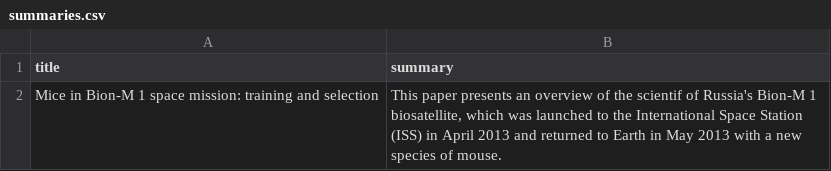
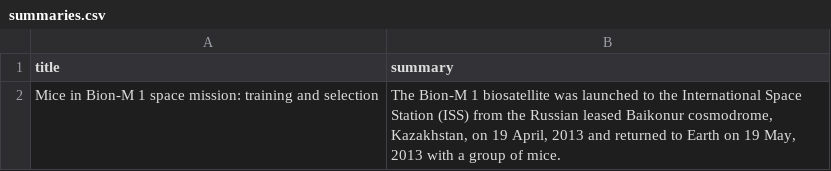
Before and after one commit to papaya-1/Exploriments, a CSV file: summaries.csv, drawn as a sheet.

```diff
--- a/summaries.csv
+++ b/summaries.csv
@@ -1,2 +1,2 @@
 title,summary
-Mice in Bion-M 1 space mission: training and selection,"This paper presents an overview of the scientif of Russia's Bion-M 1 biosatellite, which was launched to the International Space Station (ISS) in April 2013 and returned to Earth in May 2013 with a new species of mouse."
+Mice in Bion-M 1 space mission: training and selection,"The Bion-M 1 biosatellite was launched to the International Space Station (ISS) from the Russian leased Baikonur cosmodrome, Kazakhstan, on 19 April, 2013 and returned to Earth on 19 May, 2013 with a group of mice."
```
Also changed, not shown: 2 other files.
